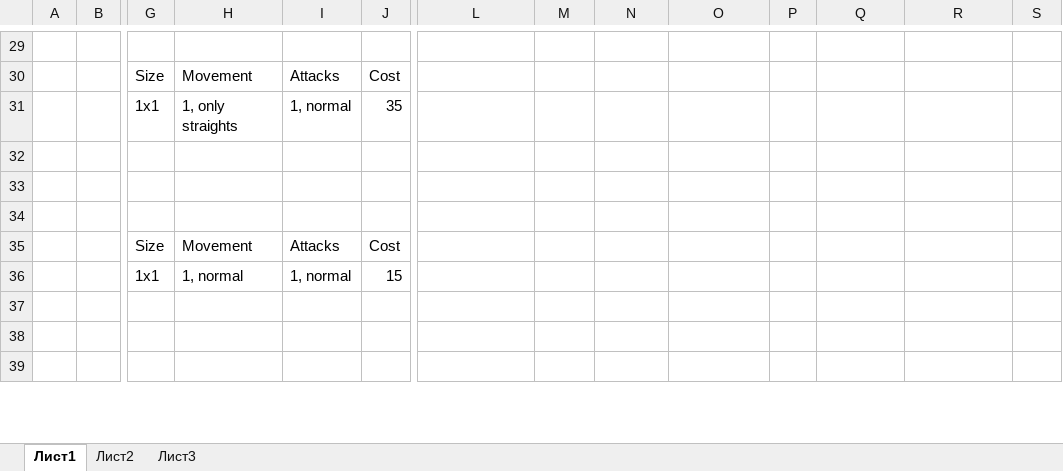
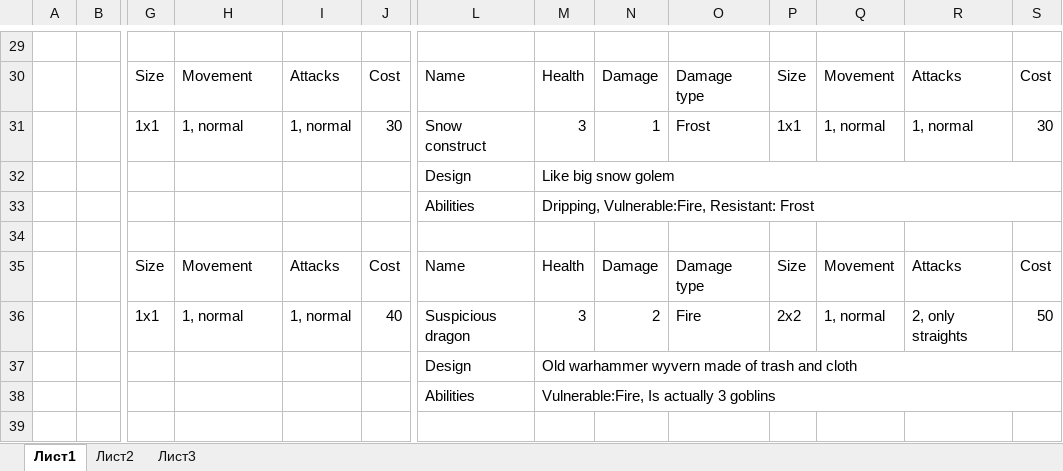
Before and after one commit to Meeyatta/Project-board, an Excel workbook: Units.xlsx, sheet Лист1, drawn as a sheet; only a part is shown, gaps mark what is left out; values as stored, in another font and other column widths than the file's, no cell formats; removed rows and columns are numbered as before the commit, all else as after; rows hold the shown columns only; the diff covers the shown part only; the diff names each change by its address in the sheet, - before the commit and + after, or states it on an @@ line.

```diff
--- a/Units.xlsx (sheet Лист1)
+++ b/Units.xlsx (sheet Лист1)
-L30: (empty)
+L30: Name
-M30: (empty)
+M30: Health
-N30: (empty)
+N30: Damage
-O30: (empty)
+O30: Damage type
-P30: (empty)
+P30: Size
-Q30: (empty)
+Q30: Movement
-R30: (empty)
+R30: Attacks
-S30: (empty)
+S30: Cost
-row 31:  |  | 1x1 | 1, only straights | 1, normal | 35
-row 32: (empty)
-row 33: (empty)
+row 31:  |  | 1x1 | 1, normal | 1, normal | 30 | Snow construct | 3 | 1 | Frost | 1x1 | 1, normal | 1, normal | 30
+row 32:  |  |  |  |  |  | Design | Like big snow golem
+row 33:  |  |  |  |  |  | Abilities | Dripping, Vulnerable:Fire, Resistant: Frost
-L35: (empty)
+L35: Name
-M35: (empty)
+M35: Health
-N35: (empty)
+N35: Damage
-O35: (empty)
+O35: Damage type
-P35: (empty)
+P35: Size
-Q35: (empty)
+Q35: Movement
-R35: (empty)
+R35: Attacks
-S35: (empty)
+S35: Cost
-row 36:  |  | 1x1 | 1, normal | 1, normal | 15
-row 37: (empty)
-row 38: (empty)
+row 36:  |  | 1x1 | 1, normal | 1, normal | 40 | Suspicious dragon | 3 | 2 | Fire | 2x2 | 1, normal | 2, only straights | 50
+row 37:  |  |  |  |  |  | Design | Old warhammer wyvern made of trash and cloth
+row 38:  |  |  |  |  |  | Abilities | Vulnerable:Fire, Is actually 3 goblins
```
Also changed, not shown: 6 added rows, 31 removed rows, 81 edited cells and merged cells elsewhere in this sheet, cell formats, 48 other files.
